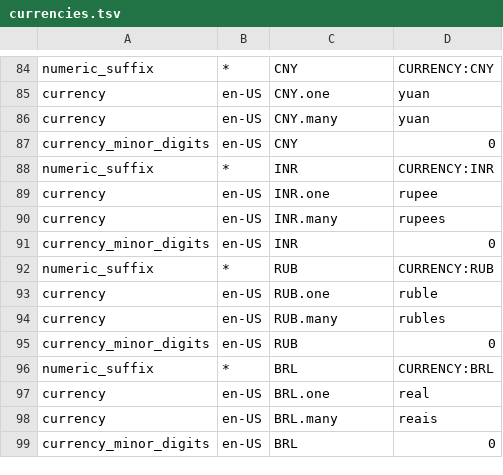
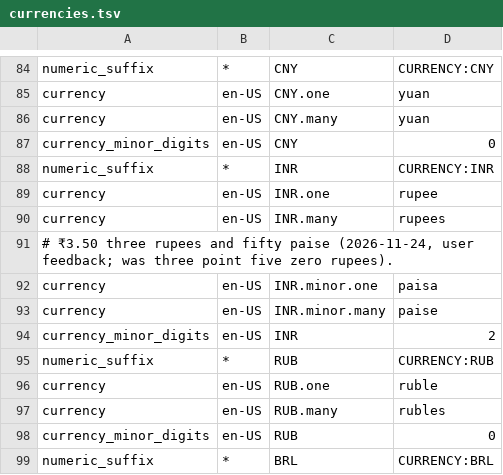
Before and after one commit to hunydev/tts-text-frontend, a TSV file: resources/languages/en-US/rules/currencies.tsv, drawn as a sheet; only a part is shown, gaps mark what is left out; the shorter side is filled out with more unchanged rows.

```diff
--- a/resources/languages/en-US/rules/currencies.tsv
+++ b/resources/languages/en-US/rules/currencies.tsv
@@ -90,3 +90,6 @@ currency	en-US	INR.one	rupee
 currency	en-US	INR.many	rupees
-currency_minor_digits	en-US	INR	0
+# ₹3.50 three rupees and fifty paise (2026-11-24, user feedback; was three point five zero rupees).
+currency	en-US	INR.minor.one	paisa
+currency	en-US	INR.minor.many	paise
+currency_minor_digits	en-US	INR	2
 numeric_suffix	*	RUB	CURRENCY:RUB
```
Also changed, not shown: resources/languages/en-US/rules/abbreviations.tsv, resources/languages/en-US/rules/dates.tsv, 13 other files.
